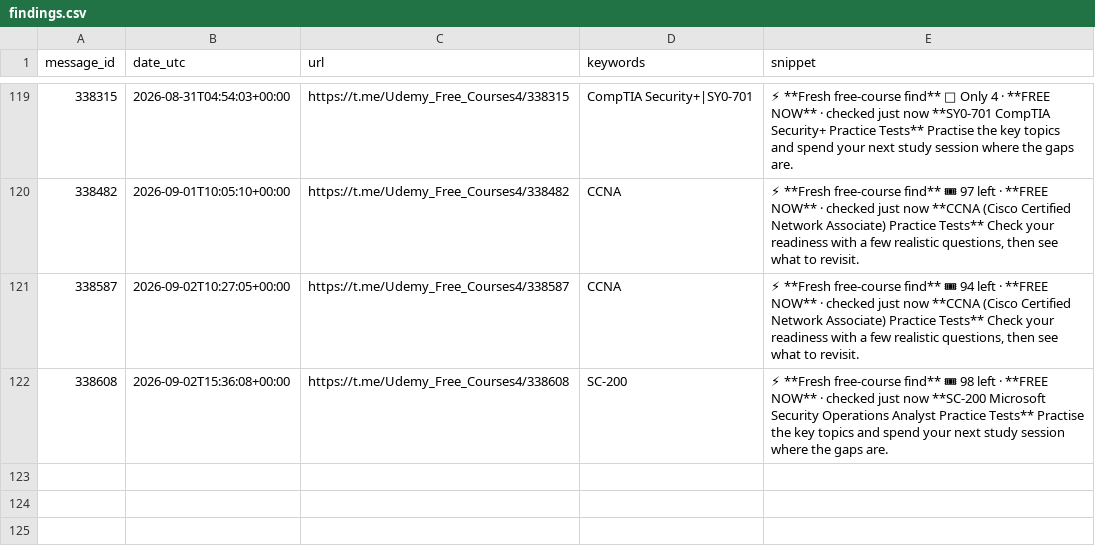
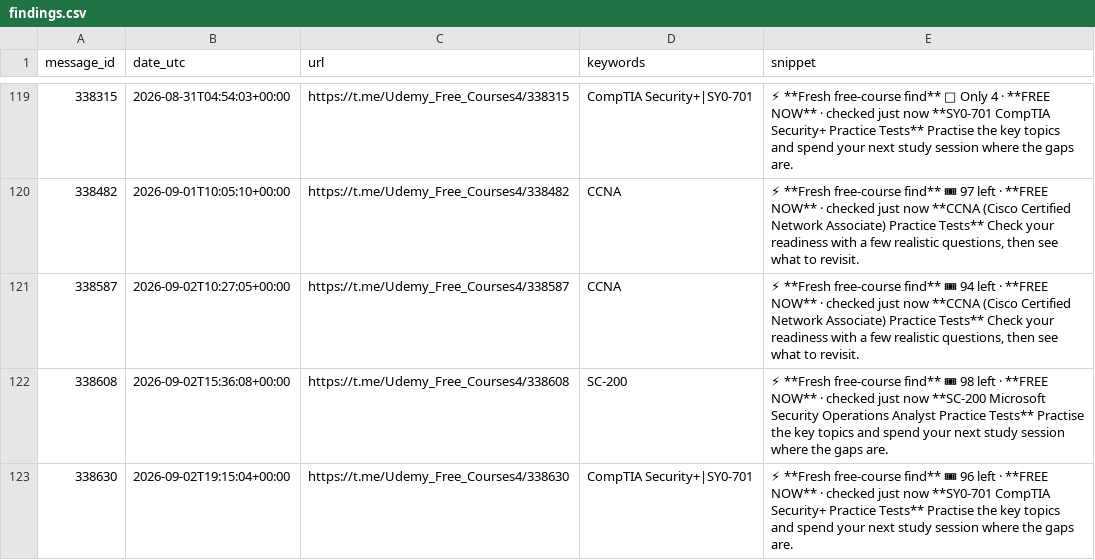
Before and after one commit to mathislef34/Udemy_Formation_Scanner, a CSV file: findings.csv, drawn as a sheet; only a part is shown, gaps mark what is left out; the diff names each change by its address in the sheet, - before the commit and + after, or states it on an @@ line.

```diff
--- a/findings.csv
+++ b/findings.csv
+row 123: 338630 | 2026-09-02T19:15:04+00:00 | https://t.me/Udemy_Free_Courses4/338630 | CompTIA Security+|SY0-701 | ⚡ **Fresh free-course find** 🎟 96 left · **FREE NOW** · checked just now **SY0-701 CompTIA Security+ Practice Tests** Practise the key topics and spend your next study session where the gaps are.
```
Also changed, not shown: docs/findings.csv, 1 other file.
